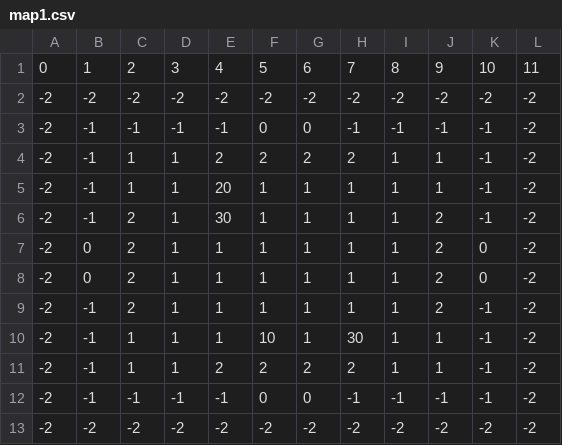
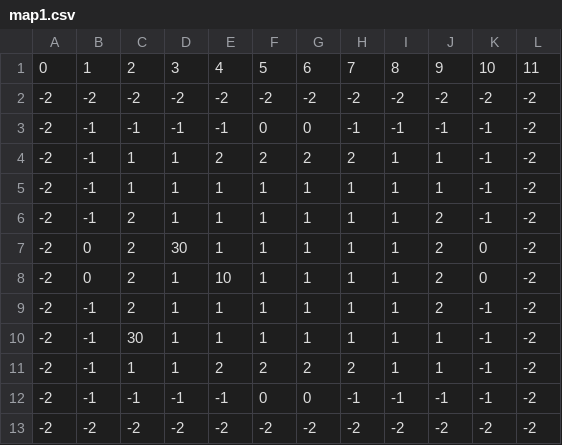
Before and after one commit to Hermit-oss/rogue-like, a CSV file: assets/map/map1.csv, drawn as a sheet.

```diff
--- a/assets/map/map1.csv
+++ b/assets/map/map1.csv
@@ -4,8 +4,8 @@
 -2,-1,1,1,2,2,2,2,1,1,-1,-2
--2,-1,1,1,20,1,1,1,1,1,-1,-2
--2,-1,2,1,30,1,1,1,1,2,-1,-2
--2,0,2,1,1,1,1,1,1,2,0,-2
--2,0,2,1,1,1,1,1,1,2,0,-2
+-2,-1,1,1,1,1,1,1,1,1,-1,-2
 -2,-1,2,1,1,1,1,1,1,2,-1,-2
--2,-1,1,1,1,10,1,30,1,1,-1,-2
+-2,0,2,30,1,1,1,1,1,2,0,-2
+-2,0,2,1,10,1,1,1,1,2,0,-2
+-2,-1,2,1,1,1,1,1,1,2,-1,-2
+-2,-1,30,1,1,1,1,1,1,1,-1,-2
 -2,-1,1,1,2,2,2,2,1,1,-1,-2
```
Also changed, not shown: 5 other files.
